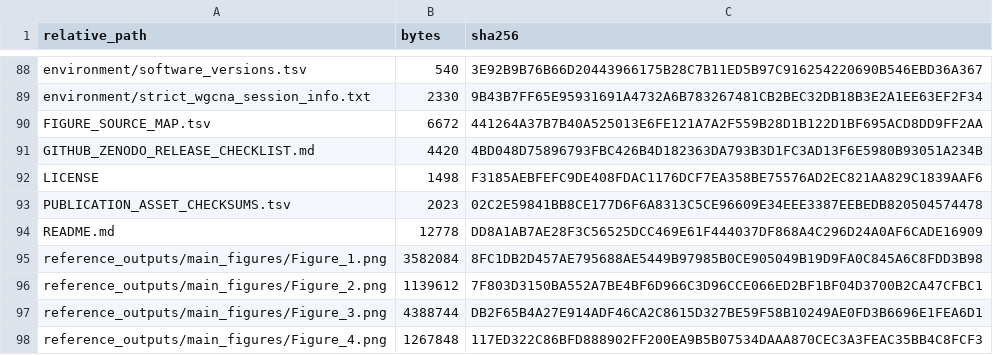
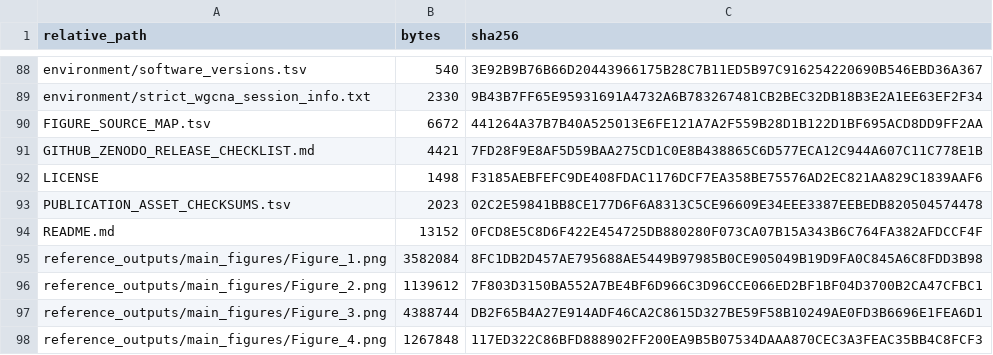
Before and after one commit to yuyi-wang-imu/aa-donor-recovery-perturbation, a TSV file: MANIFEST.tsv, drawn as a sheet; only a part is shown, gaps mark what is left out.

```diff
--- a/MANIFEST.tsv
+++ b/MANIFEST.tsv
@@ -90,6 +90,6 @@ environment/strict_wgcna_session_info.txt	2330	9B43B7FF65E95931691A4732A6B783267
 FIGURE_SOURCE_MAP.tsv	6672	441264A37B7B40A525013E6FE121A7A2F559B28D1B122D1BF695ACD8DD9FF2AA
-GITHUB_ZENODO_RELEASE_CHECKLIST.md	4420	4BD048D75896793FBC426B4D182363DA793B3D1FC3AD13F6E5980B93051A234B
+GITHUB_ZENODO_RELEASE_CHECKLIST.md	4421	7FD28F9E8AF5D59BAA275CD1C0E8B438865C6D577ECA12C944A607C11C778E1B
 LICENSE	1498	F3185AEBFEFC9DE408FDAC1176DCF7EA358BE75576AD2EC821AA829C1839AAF6
 PUBLICATION_ASSET_CHECKSUMS.tsv	2023	02C2E59841BB8CE177D6F6A8313C5CE96609E34EEE3387EEBEDB820504574478
-README.md	12778	DD8A1AB7AE28F3C56525DCC469E61F444037DF868A4C296D24A0AF6CADE16909
+README.md	13152	0FCD8E5C8D6F422E454725DB880280F073CA07B15A343B6C764FA382AFDCCF4F
 reference_outputs/main_figures/Figure_1.png	3582084	8FC1DB2D457AE795688AE5449B97985B0CE905049B19D9FA0C845A6C8FDD3B98
```
Also changed, not shown: 2 other files.
